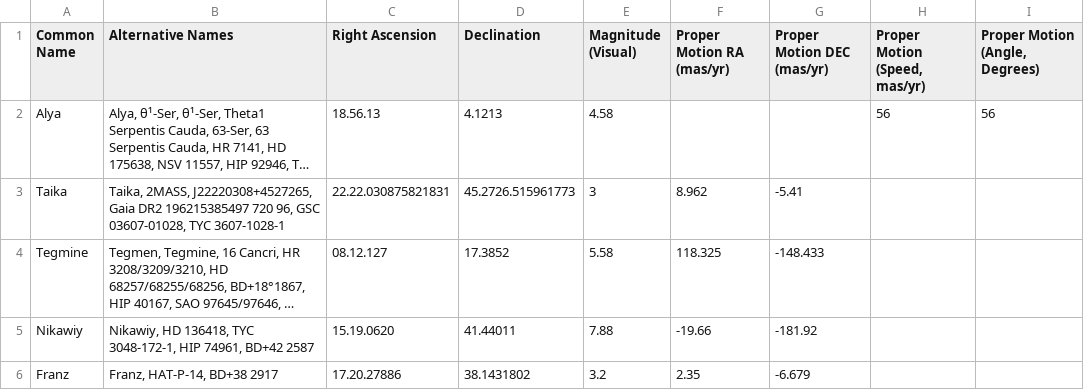
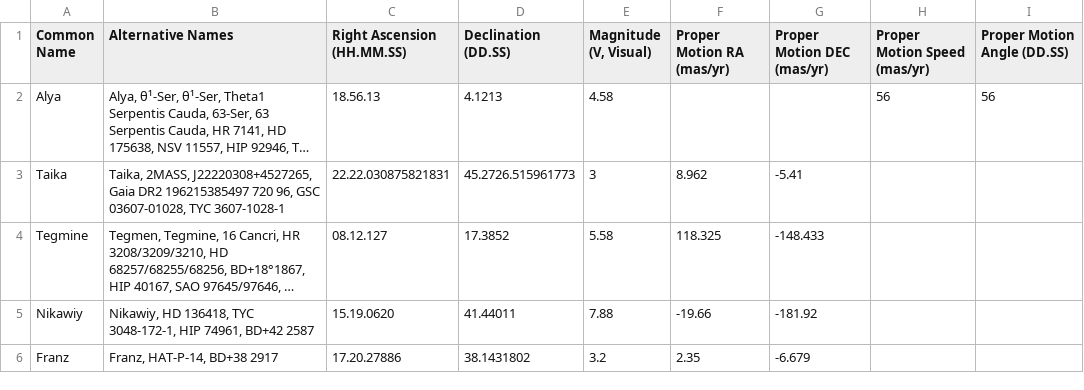
Before and after one commit to cyschneck/Star-Chart-Spherical-Projection, a CSV file: star_chart_spherical_projection/data/0_missing_manual.csv, drawn as a sheet; only a part is shown; long unchanged cells end in …; the diff names each change by its address in the sheet, - before the commit and + after, or states it on an @@ line.

```diff
--- a/star_chart_spherical_projection/data/0_missing_manual.csv
+++ b/star_chart_spherical_projection/data/0_missing_manual.csv
-C1: Right Ascension
+C1: Right Ascension (HH.MM.SS)
-D1: Declination
+D1: Declination (DD.SS)
-E1: Magnitude (Visual)
+E1: Magnitude (V, Visual)
-H1: Proper Motion (Speed, mas/yr)
+H1: Proper Motion Speed (mas/yr)
-I1: Proper Motion (Angle, Degrees)
+I1: Proper Motion Angle (DD.SS)
```
Also changed, not shown: star_chart_spherical_projection/data/2_inthesky_star_data.csv, star_chart_spherical_projection/data/3_backup_star_data.csv, 2 other files.
